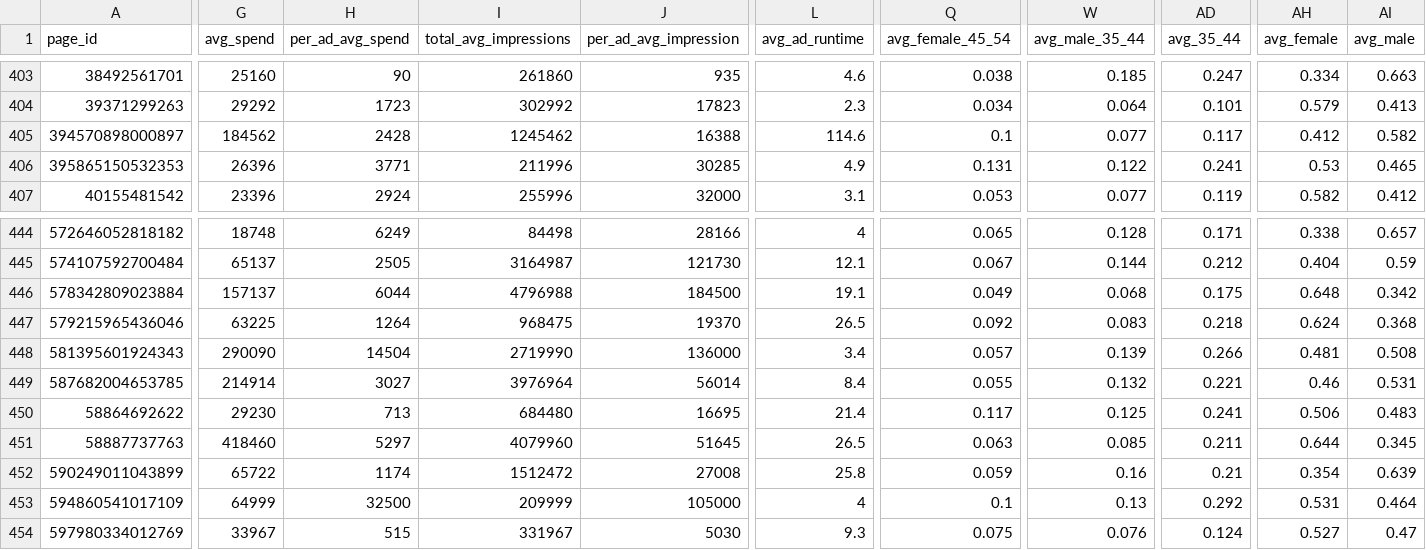
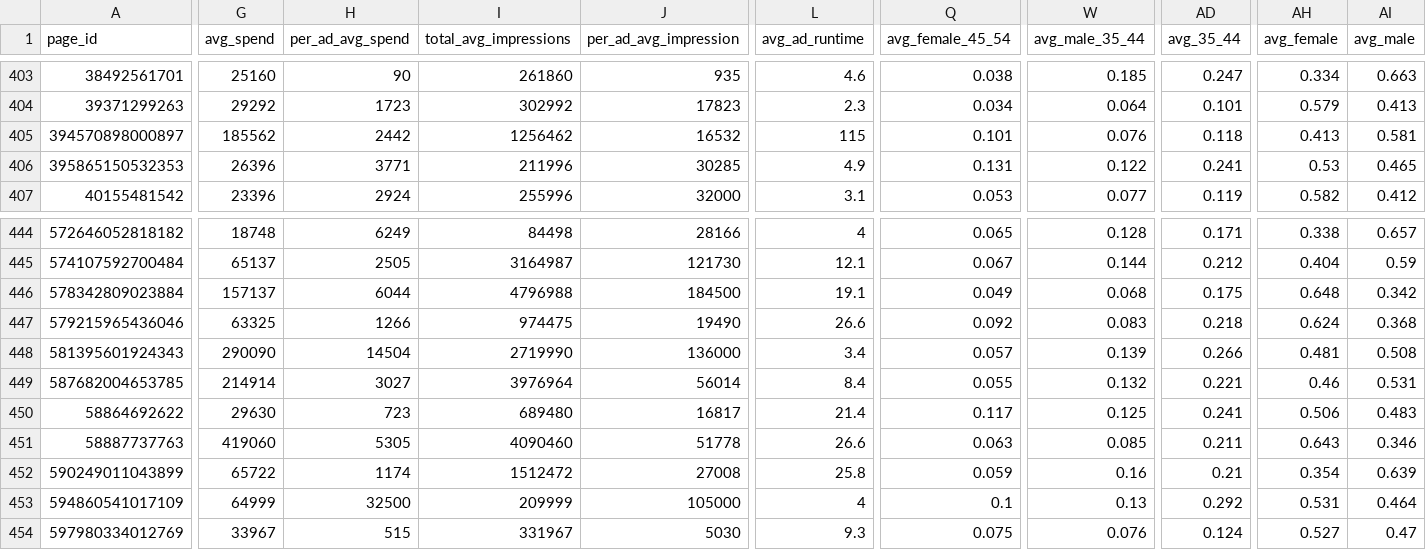
Before and after one commit to opop999/TI_monitoring_fb_political_ads_2023, a CSV file: output/summary_tables/merged_summary.csv, drawn as a sheet; only a part is shown, gaps mark what is left out; the diff covers the shown part only; the diff names each change by its address in the sheet, - before the commit and + after, or states it on an @@ line.

```diff
--- a/output/summary_tables/merged_summary.csv
+++ b/output/summary_tables/merged_summary.csv
-G405 (avg_spend): 184562
+G405 (avg_spend): 185562
-H405 (per_ad_avg_spend): 2428
+H405 (per_ad_avg_spend): 2442
-I405 (total_avg_impressions): 1245462
+I405 (total_avg_impressions): 1256462
-J405 (per_ad_avg_impression): 16388
+J405 (per_ad_avg_impression): 16532
-L405 (avg_ad_runtime): 114.6
+L405 (avg_ad_runtime): 115
-Q405 (avg_female_45_54): 0.1
+Q405 (avg_female_45_54): 0.101
-W405 (avg_male_35_44): 0.077
+W405 (avg_male_35_44): 0.076
-AD405 (avg_35_44): 0.117
+AD405 (avg_35_44): 0.118
-AH405 (avg_female): 0.412
+AH405 (avg_female): 0.413
-AI405 (avg_male): 0.582
+AI405 (avg_male): 0.581
-G447 (avg_spend): 63225
+G447 (avg_spend): 63325
-H447 (per_ad_avg_spend): 1264
+H447 (per_ad_avg_spend): 1266
-I447 (total_avg_impressions): 968475
+I447 (total_avg_impressions): 974475
-J447 (per_ad_avg_impression): 19370
+J447 (per_ad_avg_impression): 19490
-L447 (avg_ad_runtime): 26.5
+L447 (avg_ad_runtime): 26.6
-G450 (avg_spend): 29230
+G450 (avg_spend): 29630
-H450 (per_ad_avg_spend): 713
+H450 (per_ad_avg_spend): 723
-I450 (total_avg_impressions): 684480
+I450 (total_avg_impressions): 689480
-J450 (per_ad_avg_impression): 16695
+J450 (per_ad_avg_impression): 16817
-G451 (avg_spend): 418460
+G451 (avg_spend): 419060
-H451 (per_ad_avg_spend): 5297
+H451 (per_ad_avg_spend): 5305
-I451 (total_avg_impressions): 4079960
+I451 (total_avg_impressions): 4090460
-J451 (per_ad_avg_impression): 51645
+J451 (per_ad_avg_impression): 51778
-L451 (avg_ad_runtime): 26.5
+L451 (avg_ad_runtime): 26.6
-AH451 (avg_female): 0.644
+AH451 (avg_female): 0.643
-AI451 (avg_male): 0.345
+AI451 (avg_male): 0.346
```
Also changed, not shown: 98 edited cells elsewhere in this file, output/summary_tables/regional_spenders.csv, 54 other files.
